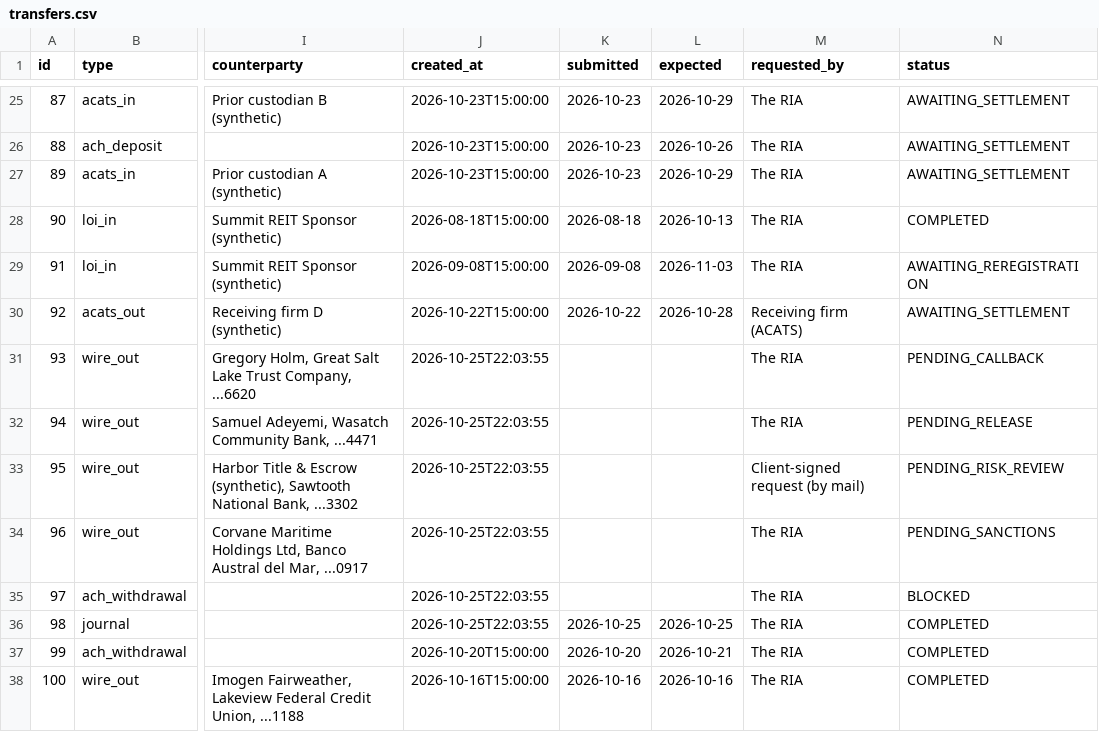
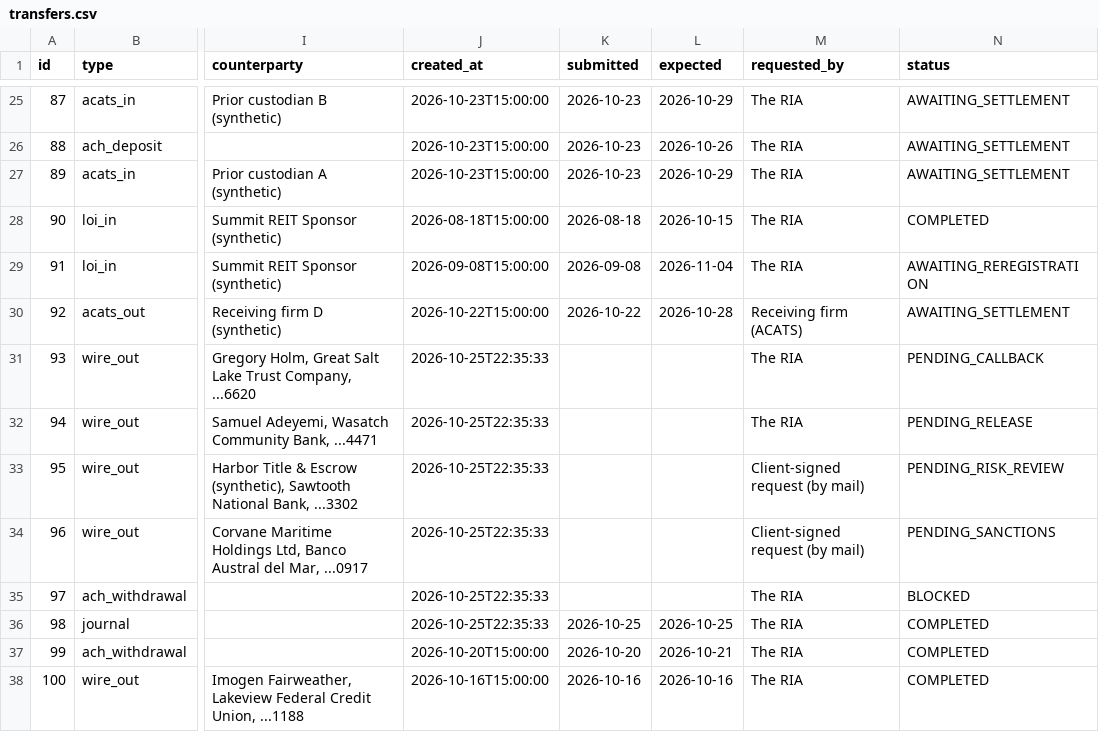
Before and after one commit to shawngggg/AI-embedded-RIA-custody-operations-platform, a CSV file: synthetic/data/transfers.csv, drawn as a sheet; only a part is shown, gaps mark what is left out; the diff covers the shown part only; the diff names each change by its address in the sheet, - before the commit and + after, or states it on an @@ line.

```diff
--- a/synthetic/data/transfers.csv
+++ b/synthetic/data/transfers.csv
-L28 (expected): 2026-10-13
+L28 (expected): 2026-10-15
-L29 (expected): 2026-11-03
+L29 (expected): 2026-11-04
-J31:J36 (created_at): 2026-10-25T22:03:55
+J31:J36 (created_at): 2026-10-25T22:35:33
-M34 (requested_by): The RIA
+M34 (requested_by): Client-signed request (by mail)
```
Also changed, not shown: 1 added row, 3 edited cells and row numbers in column A elsewhere in this file, synthetic/data/cases.csv, synthetic/data/ledger_entries.csv, 38 other files.
